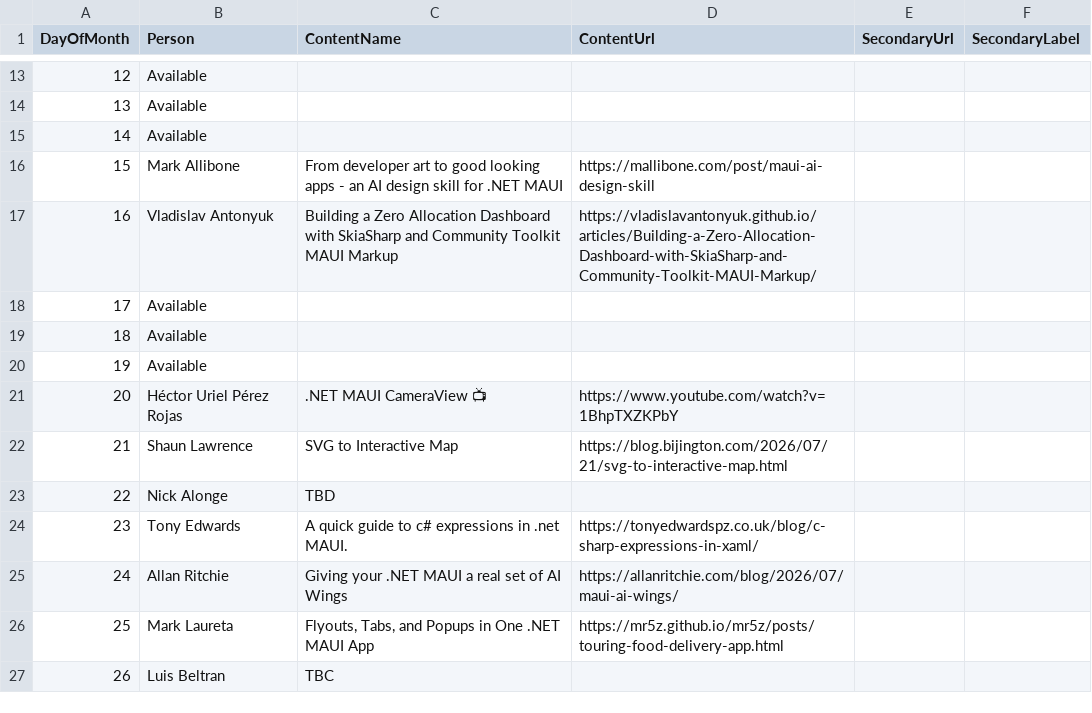
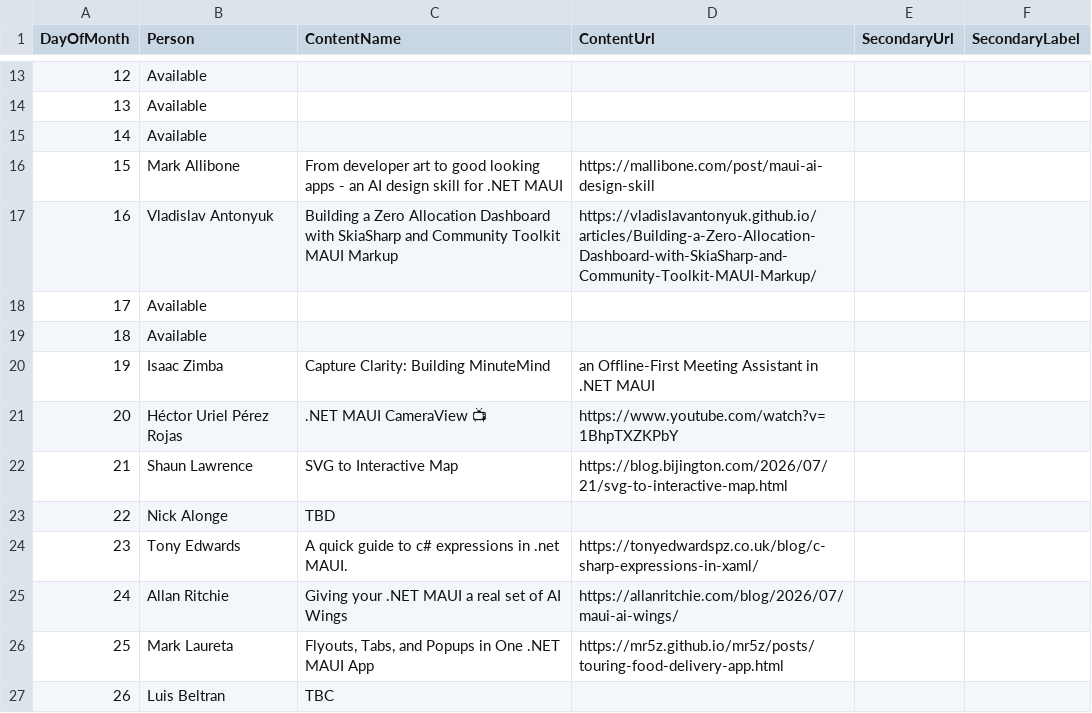
Before and after one commit to matt-goldman/matt-goldman.github.io, a CSV file: data/mauiuijuly-2026.csv, drawn as a sheet; only a part is shown, gaps mark what is left out.

Commit message:
Added Isaac's post

```diff
--- a/data/mauiuijuly-2026.csv
+++ b/data/mauiuijuly-2026.csv
@@ -19,3 +19,3 @@ DayOfMonth,Person,ContentName,ContentUrl,SecondaryUrl,SecondaryLabel
 18,Available,,,,
-19,Available,,,,
+19,Isaac Zimba,Capture Clarity: Building MinuteMind, an Offline-First Meeting Assistant in .NET MAUI,,
 20,Héctor Uriel Pérez Rojas,.NET MAUI CameraView 📺,https://www.youtube.com/watch?v=1BhpTXZKPbY,,
```
